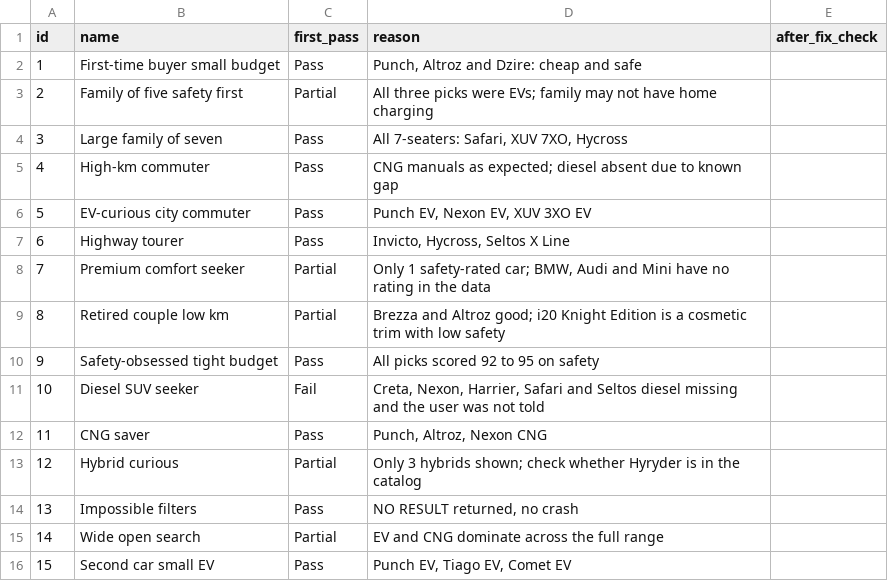
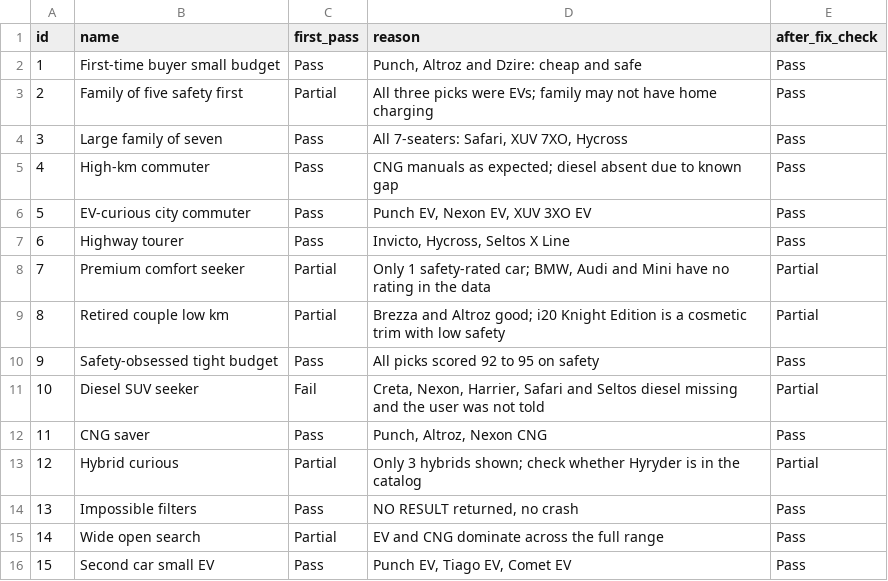
Before and after one commit to Shrey1418/Car-Recommendation-Engine-, a CSV file: data/manual/persona_verdicts.csv, drawn as a sheet; the diff names each change by its address in the sheet, - before the commit and + after, or states it on an @@ line.

Commit message:
Record after-fix persona results in README and verdicts file

```diff
--- a/data/manual/persona_verdicts.csv
+++ b/data/manual/persona_verdicts.csv
-E2:E7 (after_fix_check): (empty)
+E2:E7 (after_fix_check): Pass
-E8:E9 (after_fix_check): (empty)
+E8:E9 (after_fix_check): Partial
-E10 (after_fix_check): (empty)
+E10 (after_fix_check): Pass
-E11 (after_fix_check): (empty)
+E11 (after_fix_check): Partial
-E12 (after_fix_check): (empty)
+E12 (after_fix_check): Pass
-E13 (after_fix_check): (empty)
+E13 (after_fix_check): Partial
-E14:E16 (after_fix_check): (empty)
+E14:E16 (after_fix_check): Pass
```
Also changed, not shown: 1 other file.
